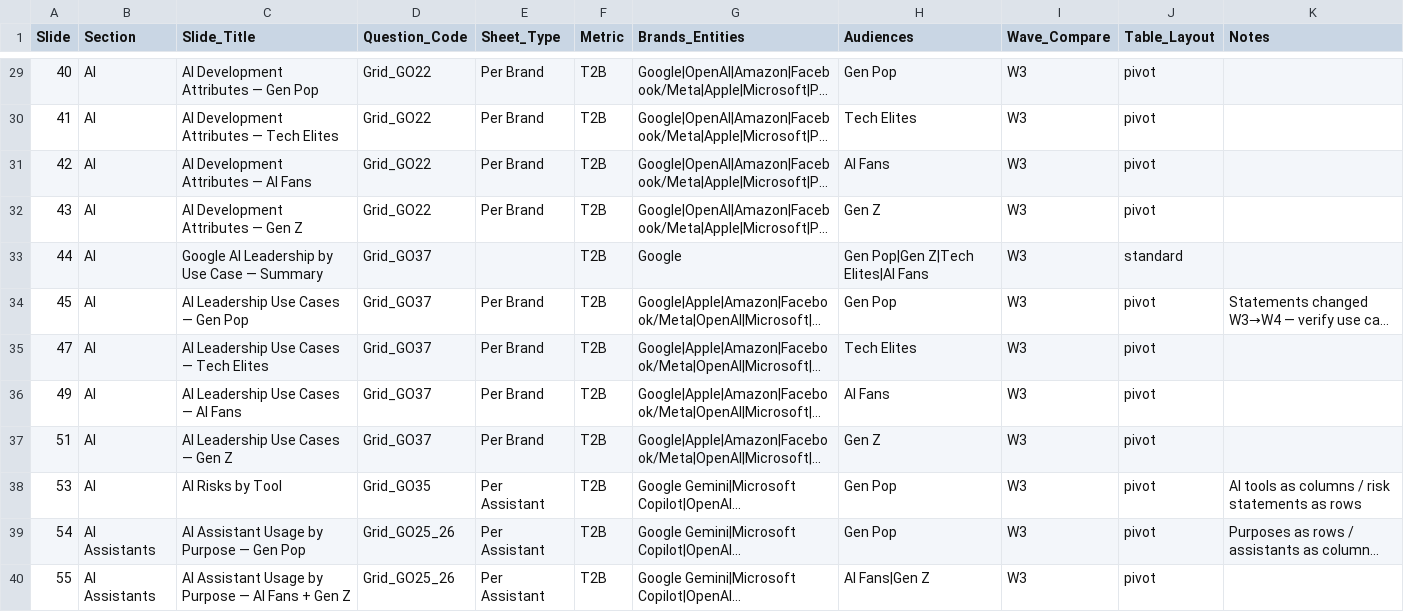
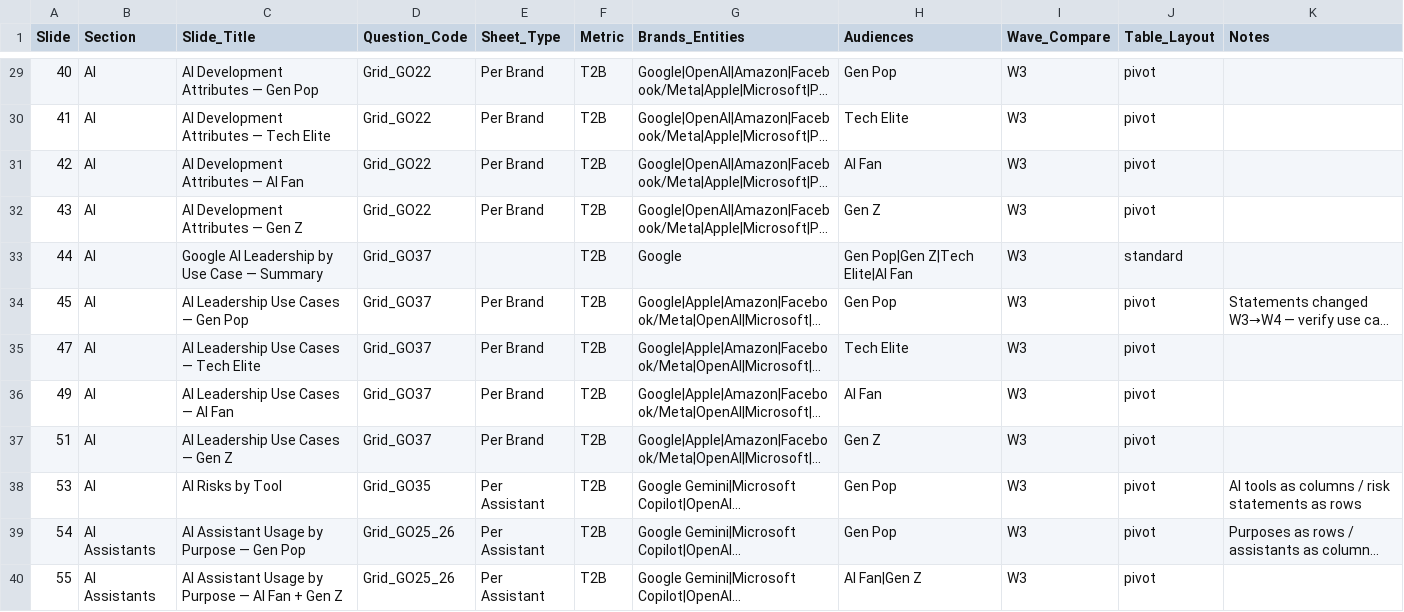
Before and after one commit to camahoy/crosstab-studio, a CSV file: W4_manifest_template.csv, drawn as a sheet; only a part is shown, gaps mark what is left out; long unchanged cells end in …; the diff covers the shown part only; the diff names each change by its address in the sheet, - before the commit and + after, or states it on an @@ line.

```diff
--- a/W4_manifest_template.csv
+++ b/W4_manifest_template.csv
-C30 (Slide_Title): AI Development Attributes — Tech Elites
+C30 (Slide_Title): AI Development Attributes — Tech Elite
-H30 (Audiences): Tech Elites
+H30 (Audiences): Tech Elite
-C31 (Slide_Title): AI Development Attributes — AI Fans
+C31 (Slide_Title): AI Development Attributes — AI Fan
-H31 (Audiences): AI Fans
+H31 (Audiences): AI Fan
-H33 (Audiences): Gen Pop|Gen Z|Tech Elites|AI Fans
+H33 (Audiences): Gen Pop|Gen Z|Tech Elite|AI Fan
-C35 (Slide_Title): AI Leadership Use Cases — Tech Elites
+C35 (Slide_Title): AI Leadership Use Cases — Tech Elite
-H35 (Audiences): Tech Elites
+H35 (Audiences): Tech Elite
-C36 (Slide_Title): AI Leadership Use Cases — AI Fans
+C36 (Slide_Title): AI Leadership Use Cases — AI Fan
-H36 (Audiences): AI Fans
+H36 (Audiences): AI Fan
-C40 (Slide_Title): …— AI Fans + Gen…
+C40 (Slide_Title): …— AI Fan + Gen…
-H40 (Audiences): AI Fans|Gen Z
+H40 (Audiences): AI Fan|Gen Z
```
Also changed, not shown: 40 edited cells elsewhere in this file.
